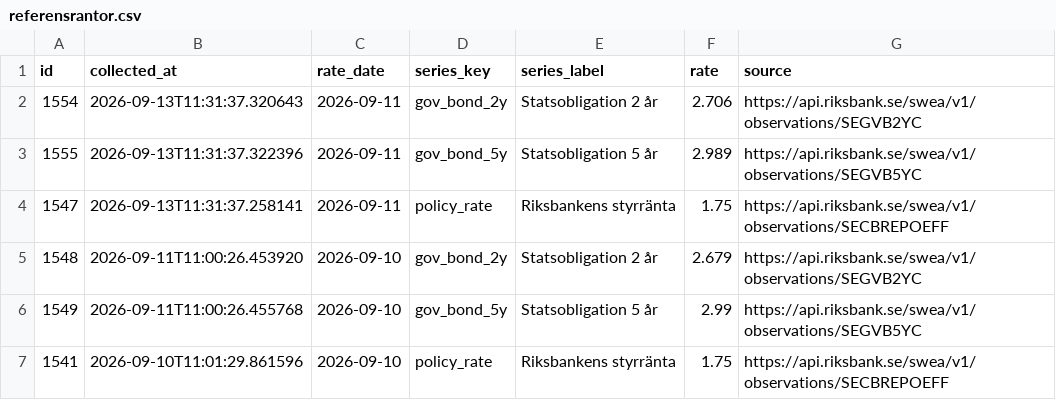
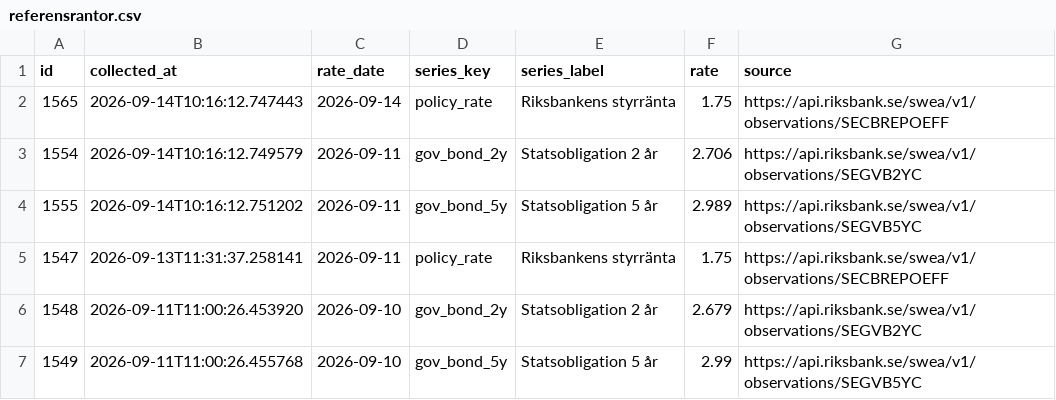
Before and after one commit to jantarnell-art/borantor-agent-, a CSV file: data/export/referensrantor.csv, drawn as a sheet; only a part is shown; the shorter side is filled out with more unchanged rows.

```diff
--- a/data/export/referensrantor.csv
+++ b/data/export/referensrantor.csv
@@ -1,4 +1,5 @@
 id,collected_at,rate_date,series_key,series_label,rate,source
-1554,2026-09-13T11:31:37.320643,2026-09-11,gov_bond_2y,Statsobligation 2 år,2.706,https://api.riksbank.se/swea/v1/observations/SEGVB2YC
-1555,2026-09-13T11:31:37.322396,2026-09-11,gov_bond_5y,Statsobligation 5 år,2.989,https://api.riksbank.se/swea/v1/observations/SEGVB5YC
+1565,2026-09-14T10:16:12.747443,2026-09-14,policy_rate,Riksbankens styrränta,1.75,https://api.riksbank.se/swea/v1/observations/SECBREPOEFF
+1554,2026-09-14T10:16:12.749579,2026-09-11,gov_bond_2y,Statsobligation 2 år,2.706,https://api.riksbank.se/swea/v1/observations/SEGVB2YC
+1555,2026-09-14T10:16:12.751202,2026-09-11,gov_bond_5y,Statsobligation 5 år,2.989,https://api.riksbank.se/swea/v1/observations/SEGVB5YC
 1547,2026-09-13T11:31:37.258141,2026-09-11,policy_rate,Riksbankens styrränta,1.75,https://api.riksbank.se/swea/v1/observations/SECBREPOEFF
```
Also changed, not shown: data/export/listrantor.csv, data/export/varningar.csv, 1 other file.
